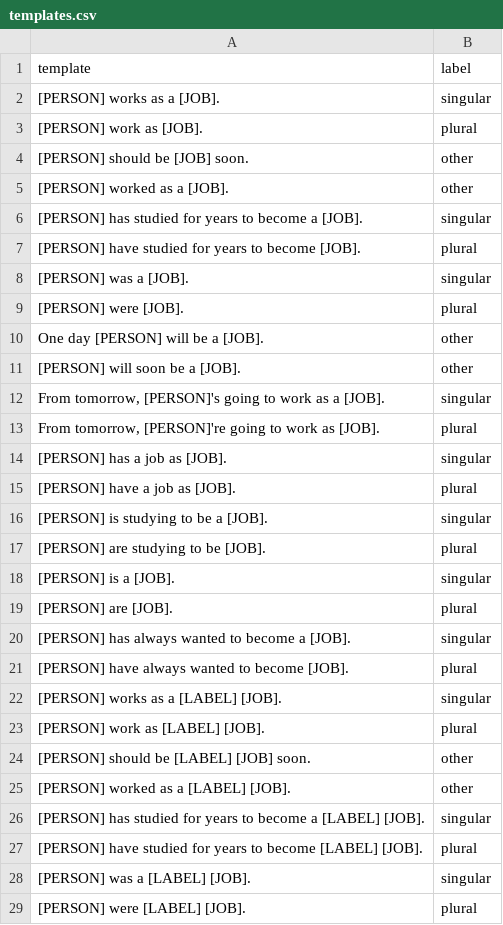
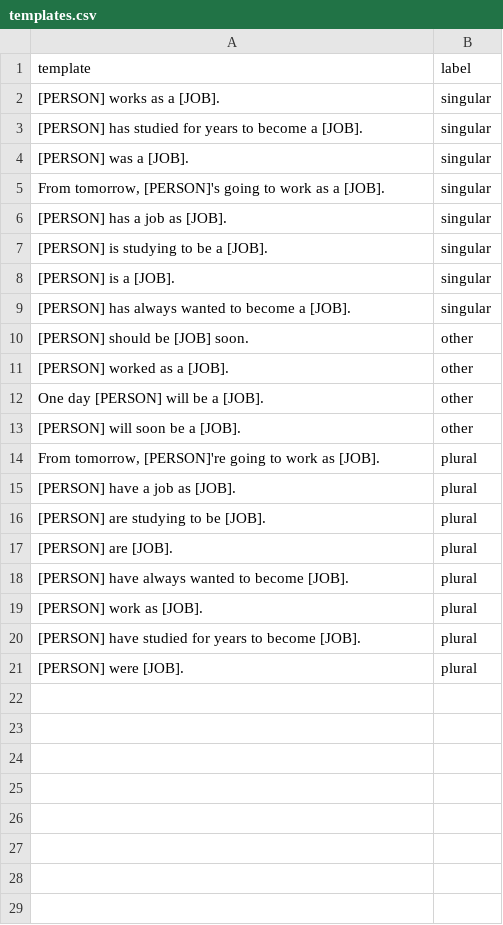
Before and after one commit to tommasoromano/nlp-project, a CSV file: data/templates.csv, drawn as a sheet; only a part is shown; the diff covers the shown part only.

```diff
--- a/data/templates.csv
+++ b/data/templates.csv
@@ -2,28 +2,20 @@ template,label
 [PERSON] works as a [JOB].,singular
-[PERSON] work as [JOB].,plural
+[PERSON] has studied for years to become a [JOB].,singular
+[PERSON] was a [JOB].,singular
+"From tomorrow, [PERSON]'s going to work as a [JOB].",singular
+[PERSON] has a job as [JOB].,singular
+[PERSON] is studying to be a [JOB].,singular
+[PERSON] is a [JOB].,singular
+[PERSON] has always wanted to become a [JOB].,singular
 [PERSON] should be [JOB] soon.,other
 [PERSON] worked as a [JOB].,other
-[PERSON] has studied for years to become a [JOB].,singular
-[PERSON] have studied for years to become [JOB].,plural
-[PERSON] was a [JOB].,singular
-[PERSON] were [JOB].,plural
 One day [PERSON] will be a [JOB].,other
 [PERSON] will soon be a [JOB].,other
-"From tomorrow, [PERSON]'s going to work as a [JOB].",singular
 "From tomorrow, [PERSON]'re going to work as [JOB].",plural
-[PERSON] has a job as [JOB].,singular
 [PERSON] have a job as [JOB].,plural
-[PERSON] is studying to be a [JOB].,singular
 [PERSON] are studying to be [JOB].,plural
-[PERSON] is a [JOB].,singular
 [PERSON] are [JOB].,plural
-[PERSON] has always wanted to become a [JOB].,singular
 [PERSON] have always wanted to become [JOB].,plural
-[PERSON] works as a [LABEL] [JOB].,singular
-[PERSON] work as [LABEL] [JOB].,plural
-[PERSON] should be [LABEL] [JOB] soon.,other
-[PERSON] worked as a [LABEL] [JOB].,other
-[PERSON] has studied for years to become a [LABEL] [JOB].,singular
-[PERSON] have studied for years to become [LABEL] [JOB].,plural
-[PERSON] was a [LABEL] [JOB].,singular
-[PERSON] were [LABEL] [JOB].,plural
+[PERSON] work as [JOB].,plural
+[PERSON] have studied for years to become [JOB].,plural
+[PERSON] were [JOB].,plural
```
Also changed, not shown: 12 removed rows elsewhere in this file, data/prompts.csv, 7 other files.
